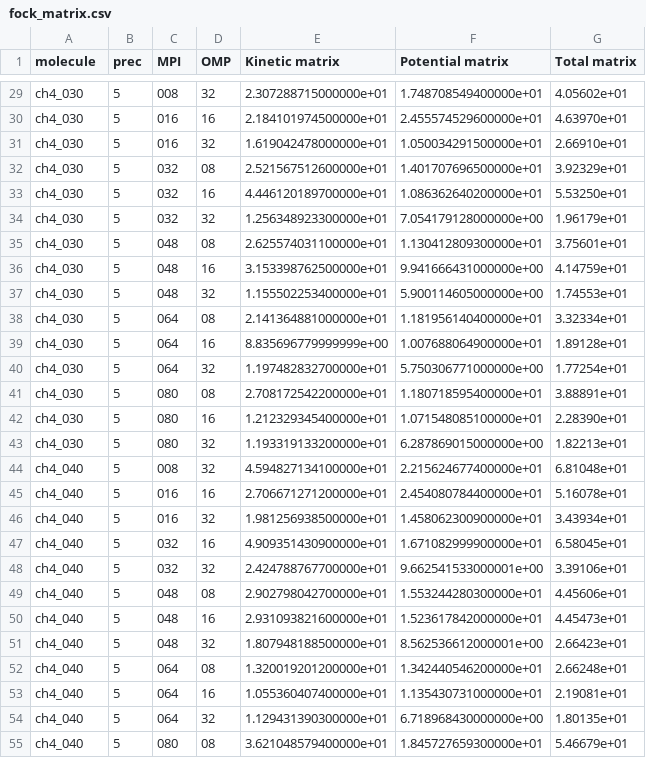
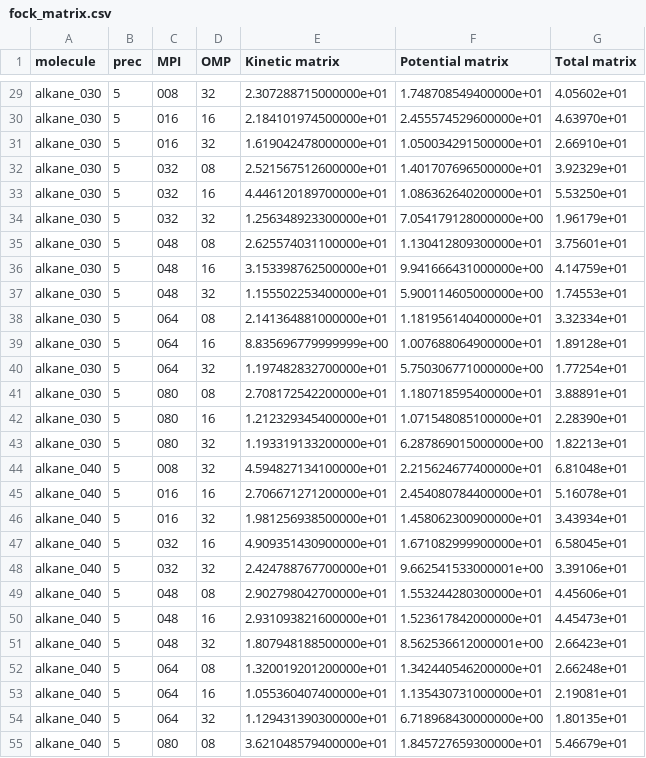
Before and after one commit to MRChemSoft/mrchem-benchmark, a CSV file: alkane-Hartree/fock_matrix.csv, drawn as a sheet; only a part is shown, gaps mark what is left out; the diff covers the shown part only; the diff names each change by its address in the sheet, - before the commit and + after, or states it on an @@ line.

```diff
--- a/alkane-Hartree/fock_matrix.csv
+++ b/alkane-Hartree/fock_matrix.csv
-A29:A43 (molecule): ch4_030
+A29:A43 (molecule): alkane_030
-A44:A55 (molecule): ch4_040
+A44:A55 (molecule): alkane_040
```
Also changed, not shown: 71 edited cells elsewhere in this file, alkane-Hartree/total.csv, alkane-PBE/fock_matrix.csv, 15 other files.
